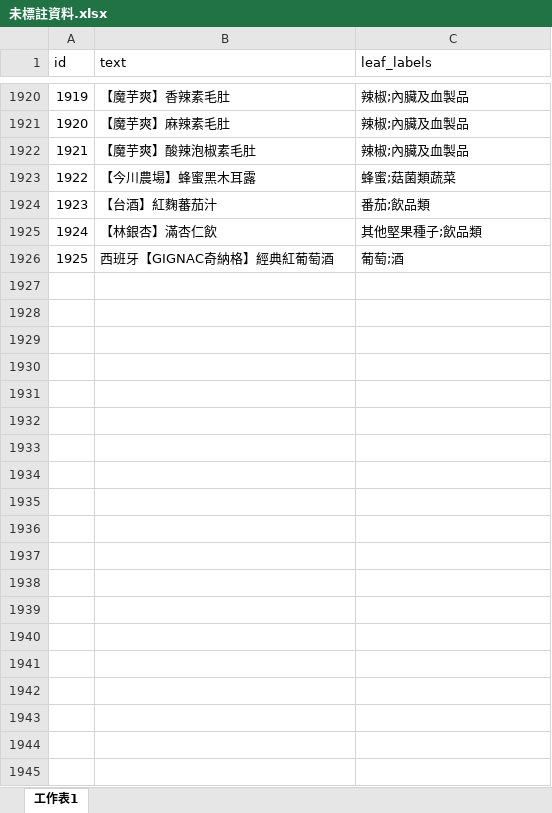
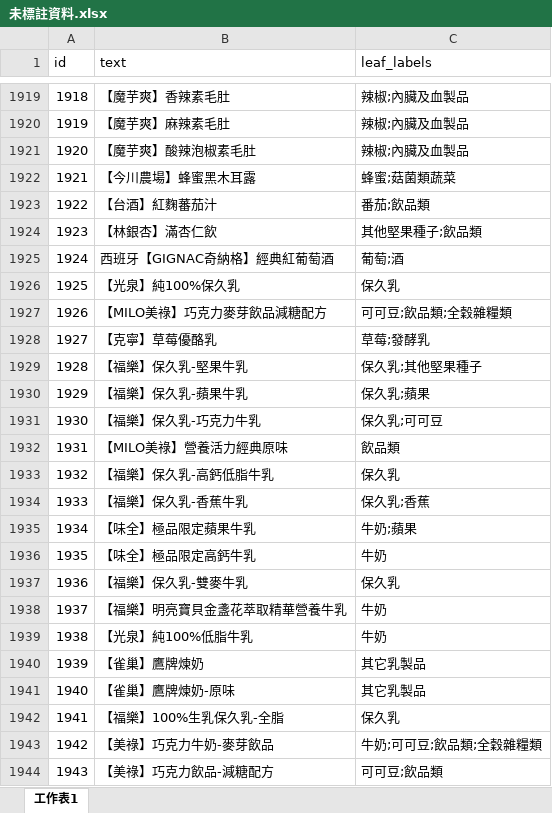
Before and after one commit to ChrisLinCode/RAE-HMC, an Excel workbook: dataset/未標註資料.xlsx, sheet 工作表1, drawn as a sheet; only a part is shown, gaps mark what is left out; values as stored, in another font and other column widths than the file's, no borders; the diff covers the shown part only; the diff names each change by its address in the sheet, - before the commit and + after, or states it on an @@ line.

```diff
--- a/dataset/未標註資料.xlsx (sheet 工作表1)
+++ b/dataset/未標註資料.xlsx (sheet 工作表1)
@@ column A (id) renumbered between rows 541 and 1925 @@
+row 1926: 1925 | 【光泉】純100%保久乳 | 保久乳
+row 1927: 1926 | 【MILO美祿】巧克力麥芽飲品減糖配方 | 可可豆;飲品類;全穀雜糧類
+row 1928: 1927 | 【克寧】草莓優酪乳 | 草莓;發酵乳
+row 1929: 1928 | 【福樂】保久乳-堅果牛乳 | 保久乳;其他堅果種子
+row 1930: 1929 | 【福樂】保久乳-蘋果牛乳 | 保久乳;蘋果
+row 1931: 1930 | 【福樂】保久乳-巧克力牛乳 | 保久乳;可可豆
+row 1932: 1931 | 【MILO美祿】營養活力經典原味 | 飲品類
+row 1933: 1932 | 【福樂】保久乳-高鈣低脂牛乳 | 保久乳
+row 1934: 1933 | 【福樂】保久乳-香蕉牛乳 | 保久乳;香蕉
+row 1935: 1934 | 【味全】極品限定蘋果牛乳 | 牛奶;蘋果
+row 1936: 1935 | 【味全】極品限定高鈣牛乳 | 牛奶
+row 1937: 1936 | 【福樂】保久乳-雙麥牛乳 | 保久乳
+row 1938: 1937 | 【福樂】明亮寶貝金盞花萃取精華營養牛乳 | 牛奶
+row 1939: 1938 | 【光泉】純100%低脂牛乳 | 牛奶
+row 1940: 1939 | 【雀巢】鷹牌煉奶 | 其它乳製品
+row 1941: 1940 | 【雀巢】鷹牌煉奶-原味 | 其它乳製品
+row 1942: 1941 | 【福樂】100%生乳保久乳-全脂 | 保久乳
+row 1943: 1942 | 【美祿】巧克力牛奶-麥芽飲品 | 牛奶;可可豆;飲品類;全穀雜糧類
+row 1944: 1943 | 【美祿】巧克力飲品-減糖配方 | 可可豆;飲品類
```
Also changed, not shown: 543 added rows, 2 removed rows and 103 edited cells elsewhere in this sheet, formulas that keep their value, 5 other files.
